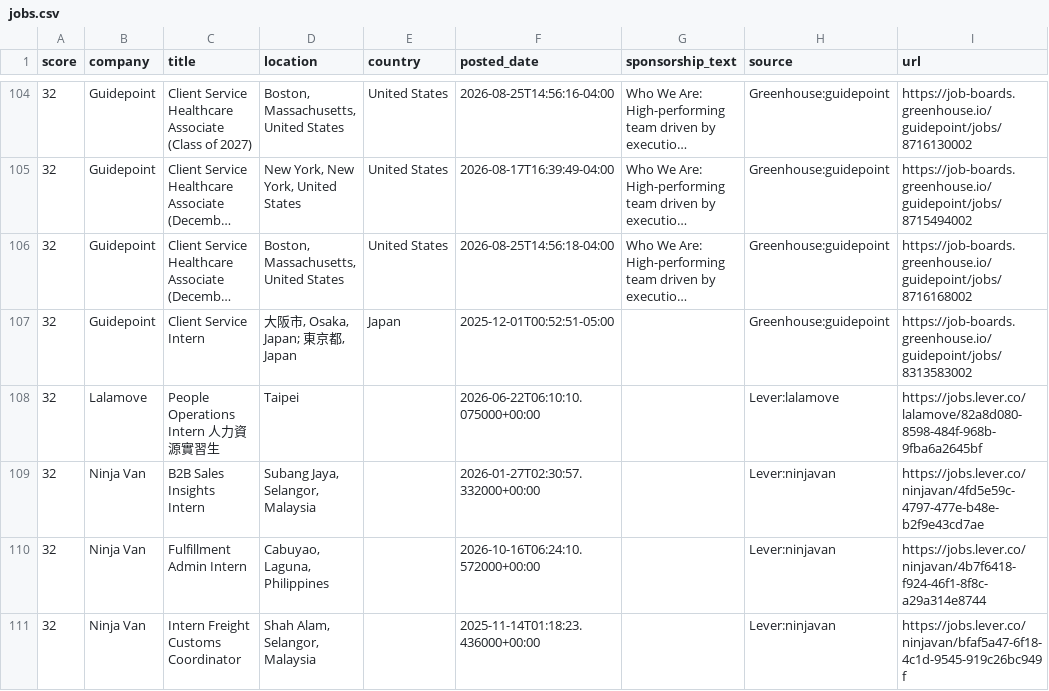
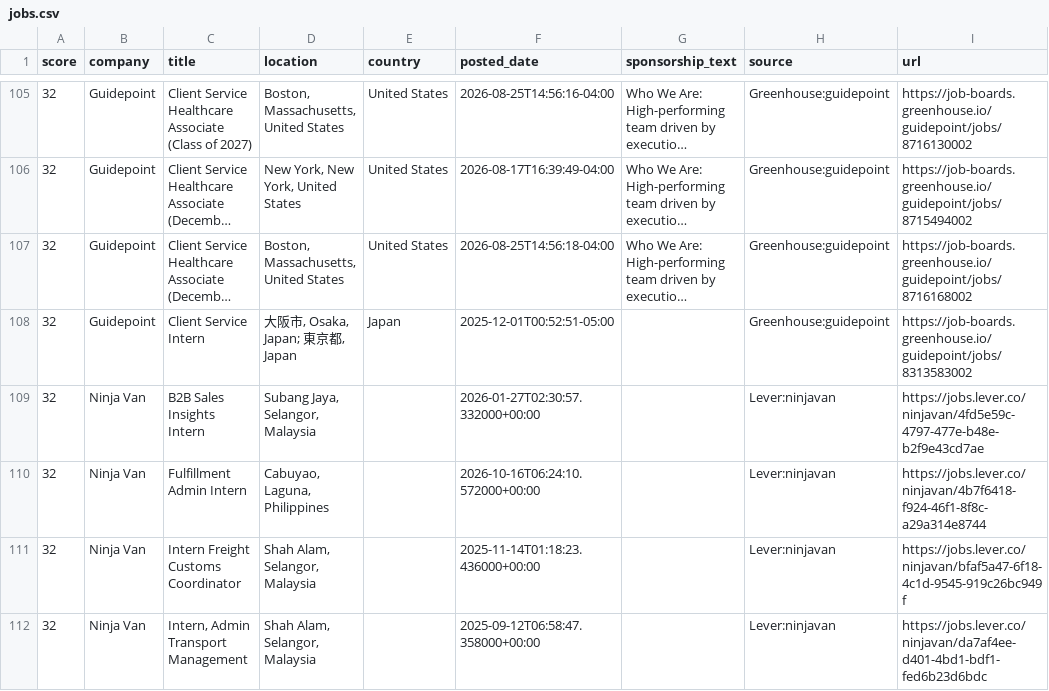
Before and after one commit to jzikim/global-internship-hunter, a CSV file: data/jobs.csv, drawn as a sheet; only a part is shown, gaps mark what is left out; the shorter side is filled out with more unchanged rows; long unchanged cells end in …; removed rows and columns are numbered as before the commit, all else as after; the diff covers the shown part only; the diff names each change by its address in the sheet, - before the commit and + after, or states it on an @@ line.

```diff
--- a/data/jobs.csv
+++ b/data/jobs.csv
-row 108: 32 | Lalamove | People Operations Intern 人力資源實習生 | Taipei |  | 2026-06-22T06:10:10.075000+00:00 |  | Lever:lalamove | https://jobs.lever.co/lalamove/82a8d080-8598-484f-968b-9fba6a2645bf
```
Also changed, not shown: 3 added rows and 11 removed rows elsewhere in this file, data/ai_candidates.csv, 5 other files.
